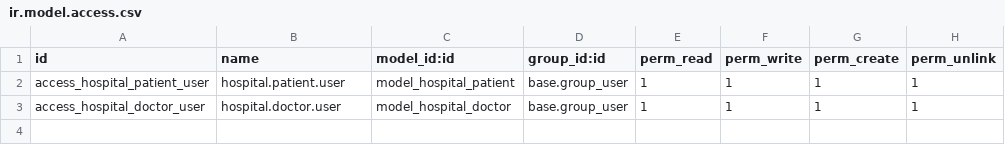
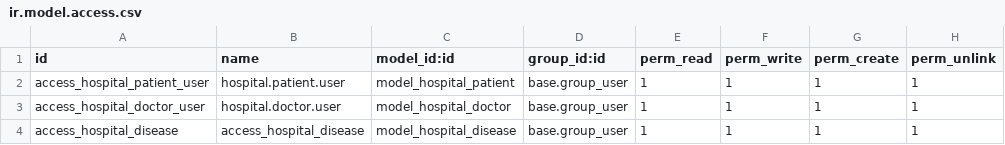
Before and after one commit to Zohaib-57/hospital_management, a CSV file: security/ir.model.access.csv, drawn as a sheet; the diff names each change by its address in the sheet, - before the commit and + after, or states it on an @@ line.

```diff
--- a/security/ir.model.access.csv
+++ b/security/ir.model.access.csv
+row 4: access_hospital_disease | access_hospital_disease | model_hospital_disease | base.group_user | 1 | 1 | 1 | 1
```
Also changed, not shown: 9 other files.
